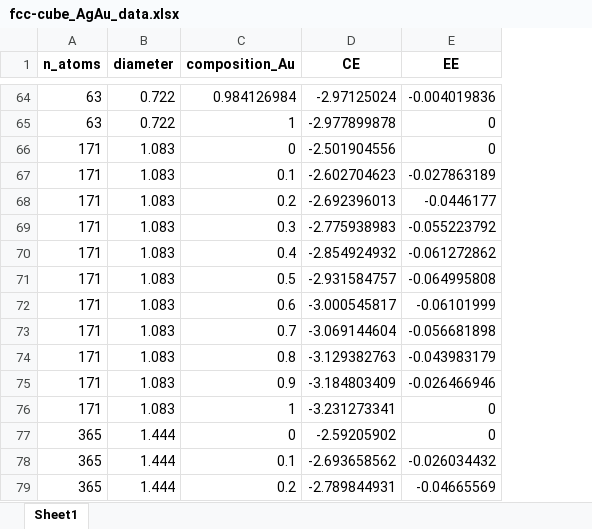
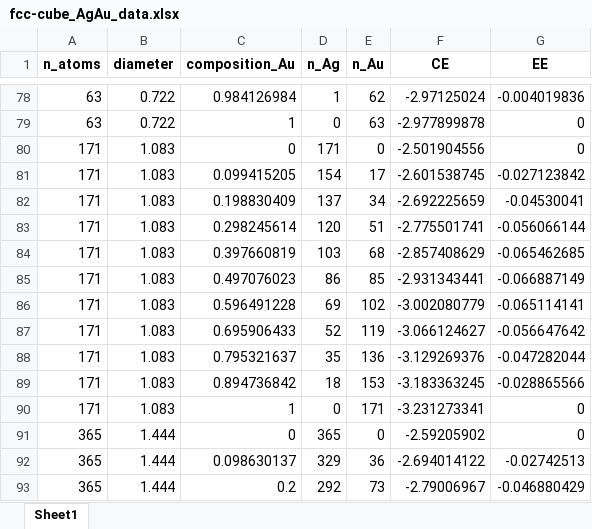
Before and after one commit to mpourmpakis/ce_expansion, an Excel workbook: data/bimetallic_results/fcc-cube/fcc-cube_AgAu_data.xlsx, sheet Sheet1, drawn as a sheet; only a part is shown, gaps mark what is left out; values as stored, in another font and other column widths than the file's, no borders; addresses are those after the commit; the diff covers the shown part only; the diff names each change by its address in the sheet, - before the commit and + after, or states it on an @@ line.

```diff
--- a/data/bimetallic_results/fcc-cube/fcc-cube_AgAu_data.xlsx (sheet Sheet1)
+++ b/data/bimetallic_results/fcc-cube/fcc-cube_AgAu_data.xlsx (sheet Sheet1)
+column D (n_Ag), rows 78-93: 1 | 0 | 171 | 154 | 137 | 120 | 103 | 86 | 69 | 52 | 35 | 18 | 0 | 365 | 329 | 292
+column E (n_Au), rows 78-93: 62 | 63 | 0 | 17 | 34 | 51 | 68 | 85 | 102 | 119 | 136 | 153 | 171 | 0 | 36 | 73
-C81 (composition_Au): 0.1
+C81 (composition_Au): 0.099415205
-F81 (CE): -2.602704623
+F81 (CE): -2.601538745
-G81 (EE): -0.027863189
+G81 (EE): -0.027123842
-C82 (composition_Au): 0.2
+C82 (composition_Au): 0.198830409
-F82 (CE): -2.692396013
+F82 (CE): -2.692225659
-G82 (EE): -0.0446177
+G82 (EE): -0.04530041
-C83 (composition_Au): 0.3
+C83 (composition_Au): 0.298245614
-F83 (CE): -2.775938983
+F83 (CE): -2.775501741
-G83 (EE): -0.055223792
+G83 (EE): -0.056066144
-C84 (composition_Au): 0.4
+C84 (composition_Au): 0.397660819
-F84 (CE): -2.854924932
+F84 (CE): -2.857408629
-G84 (EE): -0.061272862
+G84 (EE): -0.065462685
-C85 (composition_Au): 0.5
+C85 (composition_Au): 0.497076023
-F85 (CE): -2.931584757
+F85 (CE): -2.931343441
-G85 (EE): -0.064995808
+G85 (EE): -0.066887149
-C86 (composition_Au): 0.6
+C86 (composition_Au): 0.596491228
-F86 (CE): -3.000545817
+F86 (CE): -3.002080779
-G86 (EE): -0.06101999
+G86 (EE): -0.065114141
-C87 (composition_Au): 0.7
+C87 (composition_Au): 0.695906433
-F87 (CE): -3.069144604
+F87 (CE): -3.066124627
-G87 (EE): -0.056681898
+G87 (EE): -0.056647642
-C88 (composition_Au): 0.8
+C88 (composition_Au): 0.795321637
-F88 (CE): -3.129382763
+F88 (CE): -3.129269376
-G88 (EE): -0.043983179
+G88 (EE): -0.047282044
-C89 (composition_Au): 0.9
+C89 (composition_Au): 0.894736842
-F89 (CE): -3.184803409
+F89 (CE): -3.183363245
-G89 (EE): -0.026466946
+G89 (EE): -0.028865566
-C92 (composition_Au): 0.1
+C92 (composition_Au): 0.098630137
-F92 (CE): -2.693658562
+F92 (CE): -2.694014122
-G92 (EE): -0.026034432
+G92 (EE): -0.02742513
-F93 (CE): -2.789844931
+F93 (CE): -2.79006967
-G93 (EE): -0.04665569
+G93 (EE): -0.046880429
```
Also changed, not shown: 14 added rows and 382 edited cells elsewhere in this sheet, data/bimetallic_results/cuboctahedron/cuboctahedron_AgCu_data.xlsx, data/bimetallic_results/fcc-cube/fcc-cube_AgCu_data.xlsx, 8 other files.
